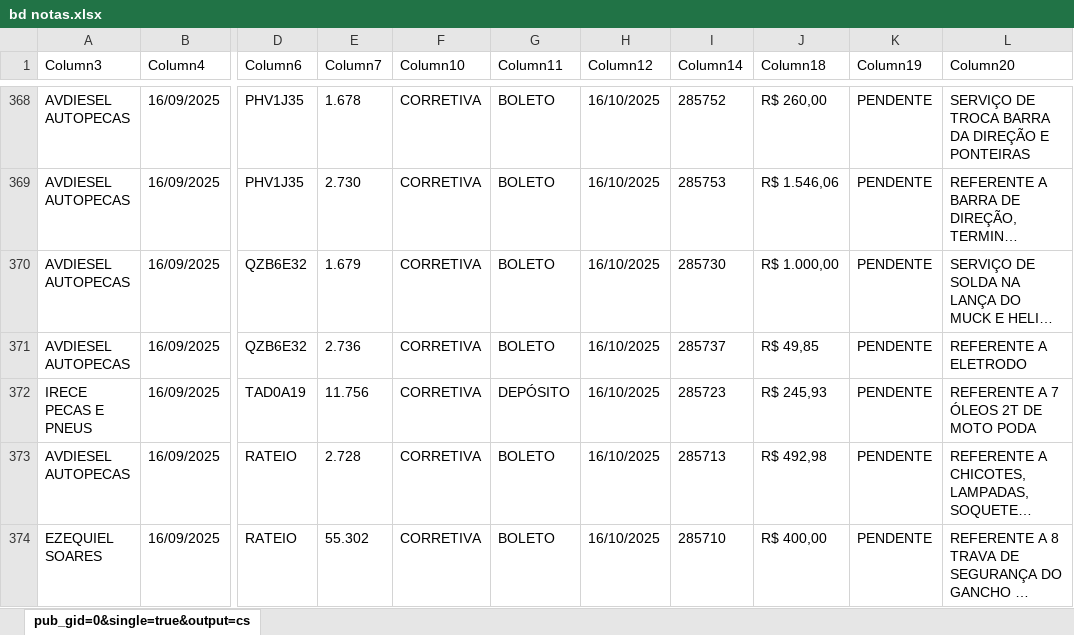
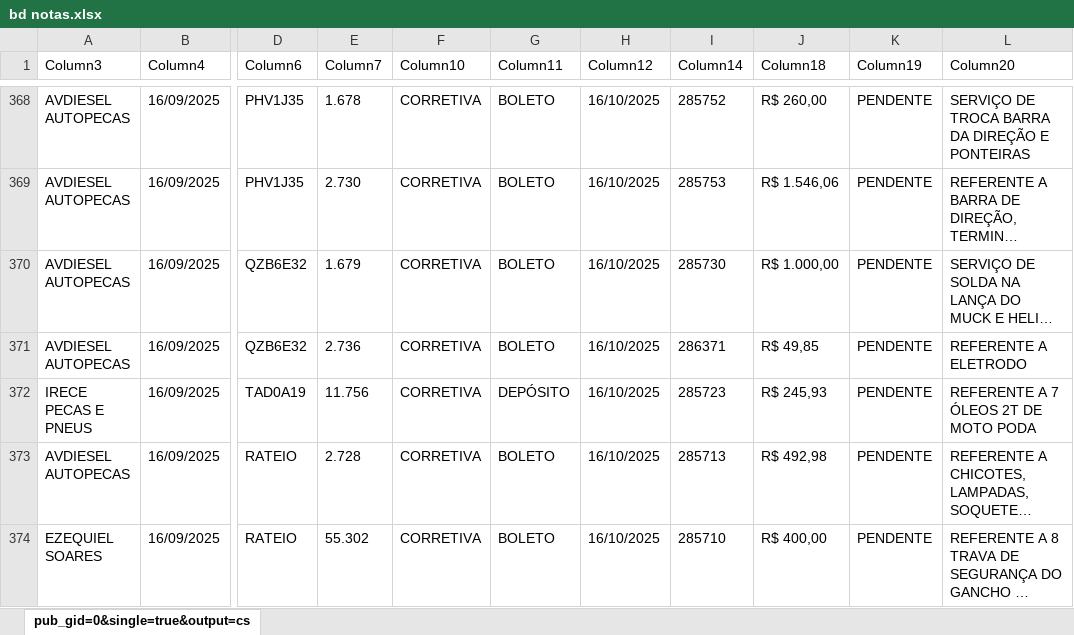
Before and after one commit to joaovctdev/RelatorioFrota, an Excel workbook: dados/bd notas.xlsx, sheet pub_gid=0&single=true&output=cs, drawn as a sheet; only a part is shown, gaps mark what is left out; long unchanged cells end in …; values as stored, in another font and other column widths than the file's, no borders; table styles not drawn; the diff covers the shown part only; the diff names each change by its address in the sheet, - before the commit and + after, or states it on an @@ line.

```diff
--- a/dados/bd notas.xlsx (sheet pub_gid=0&single=true&output=cs)
+++ b/dados/bd notas.xlsx (sheet pub_gid=0&single=true&output=cs)
-I371 (Column14): 285737
+I371 (Column14): 286371
```
Also changed, not shown: 21 added rows and 34 edited cells elsewhere in this sheet, 1 other file.
